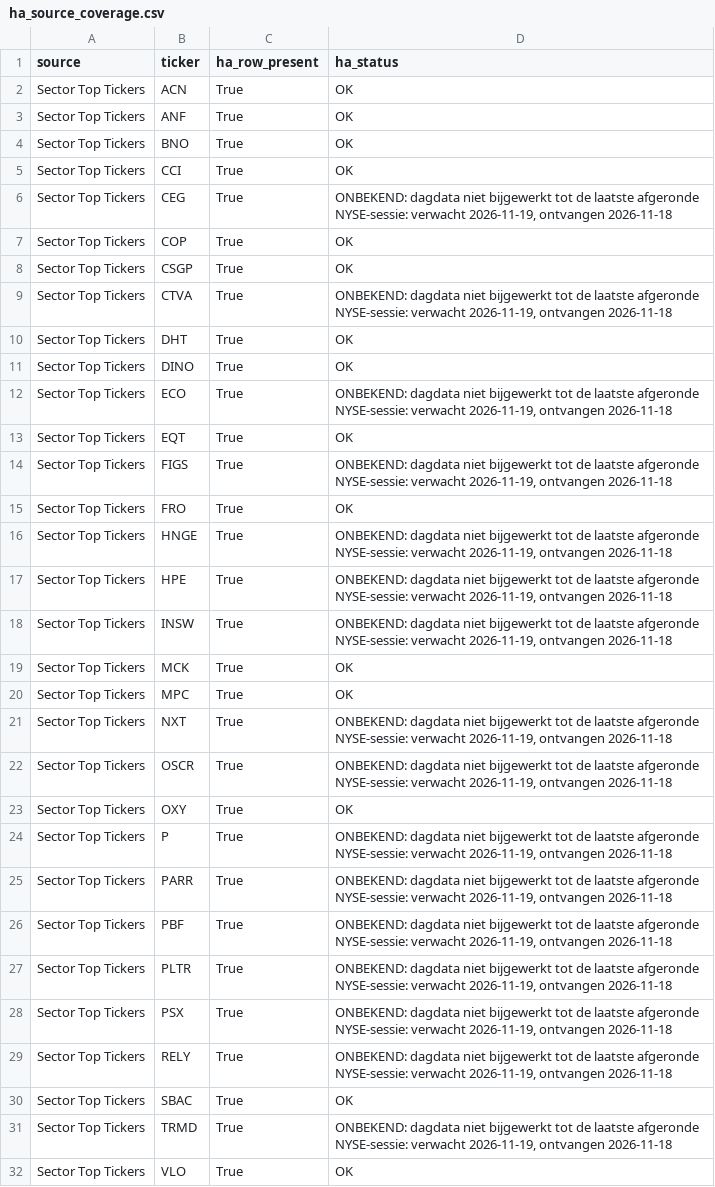
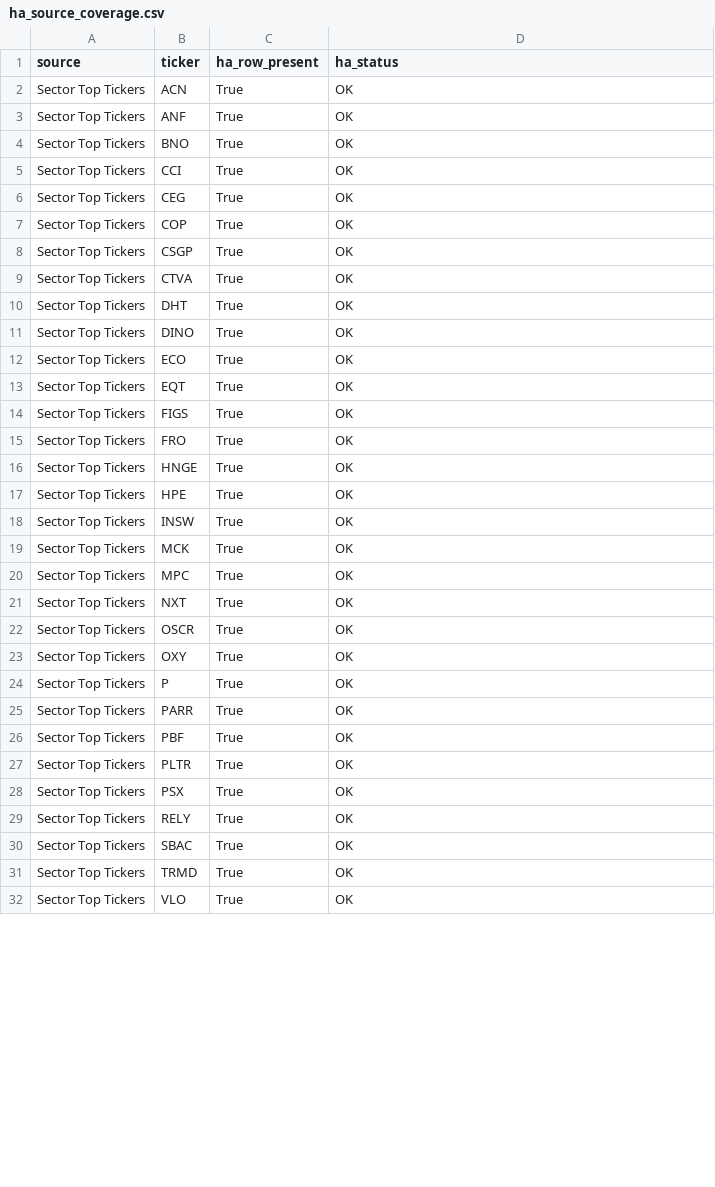
Before and after one commit to Melief/daily-stock-radar, a CSV file: data/ha_source_coverage.csv, drawn as a sheet; only a part is shown; the diff covers the shown part only.

```diff
--- a/data/ha_source_coverage.csv
+++ b/data/ha_source_coverage.csv
@@ -5,28 +5,28 @@ Sector Top Tickers,BNO,True,OK
 Sector Top Tickers,CCI,True,OK
-Sector Top Tickers,CEG,True,"ONBEKEND: dagdata niet bijgewerkt tot de laatste afgeronde NYSE-sessie: verwacht 2026-11-19, ontvangen 2026-11-18"
+Sector Top Tickers,CEG,True,OK
 Sector Top Tickers,COP,True,OK
 Sector Top Tickers,CSGP,True,OK
-Sector Top Tickers,CTVA,True,"ONBEKEND: dagdata niet bijgewerkt tot de laatste afgeronde NYSE-sessie: verwacht 2026-11-19, ontvangen 2026-11-18"
+Sector Top Tickers,CTVA,True,OK
 Sector Top Tickers,DHT,True,OK
 Sector Top Tickers,DINO,True,OK
-Sector Top Tickers,ECO,True,"ONBEKEND: dagdata niet bijgewerkt tot de laatste afgeronde NYSE-sessie: verwacht 2026-11-19, ontvangen 2026-11-18"
+Sector Top Tickers,ECO,True,OK
 Sector Top Tickers,EQT,True,OK
-Sector Top Tickers,FIGS,True,"ONBEKEND: dagdata niet bijgewerkt tot de laatste afgeronde NYSE-sessie: verwacht 2026-11-19, ontvangen 2026-11-18"
+Sector Top Tickers,FIGS,True,OK
 Sector Top Tickers,FRO,True,OK
-Sector Top Tickers,HNGE,True,"ONBEKEND: dagdata niet bijgewerkt tot de laatste afgeronde NYSE-sessie: verwacht 2026-11-19, ontvangen 2026-11-18"
-Sector Top Tickers,HPE,True,"ONBEKEND: dagdata niet bijgewerkt tot de laatste afgeronde NYSE-sessie: verwacht 2026-11-19, ontvangen 2026-11-18"
-Sector Top Tickers,INSW,True,"ONBEKEND: dagdata niet bijgewerkt tot de laatste afgeronde NYSE-sessie: verwacht 2026-11-19, ontvangen 2026-11-18"
+Sector Top Tickers,HNGE,True,OK
+Sector Top Tickers,HPE,True,OK
+Sector Top Tickers,INSW,True,OK
 Sector Top Tickers,MCK,True,OK
 Sector Top Tickers,MPC,True,OK
-Sector Top Tickers,NXT,True,"ONBEKEND: dagdata niet bijgewerkt tot de laatste afgeronde NYSE-sessie: verwacht 2026-11-19, ontvangen 2026-11-18"
-Sector Top Tickers,OSCR,True,"ONBEKEND: dagdata niet bijgewerkt tot de laatste afgeronde NYSE-sessie: verwacht 2026-11-19, ontvangen 2026-11-18"
+Sector Top Tickers,NXT,True,OK
+Sector Top Tickers,OSCR,True,OK
 Sector Top Tickers,OXY,True,OK
-Sector Top Tickers,P,True,"ONBEKEND: dagdata niet bijgewerkt tot de laatste afgeronde NYSE-sessie: verwacht 2026-11-19, ontvangen 2026-11-18"
-Sector Top Tickers,PARR,True,"ONBEKEND: dagdata niet bijgewerkt tot de laatste afgeronde NYSE-sessie: verwacht 2026-11-19, ontvangen 2026-11-18"
-Sector Top Tickers,PBF,True,"ONBEKEND: dagdata niet bijgewerkt tot de laatste afgeronde NYSE-sessie: verwacht 2026-11-19, ontvangen 2026-11-18"
-Sector Top Tickers,PLTR,True,"ONBEKEND: dagdata niet bijgewerkt tot de laatste afgeronde NYSE-sessie: verwacht 2026-11-19, ontvangen 2026-11-18"
-Sector Top Tickers,PSX,True,"ONBEKEND: dagdata niet bijgewerkt tot de laatste afgeronde NYSE-sessie: verwacht 2026-11-19, ontvangen 2026-11-18"
-Sector Top Tickers,RELY,True,"ONBEKEND: dagdata niet bijgewerkt tot de laatste afgeronde NYSE-sessie: verwacht 2026-11-19, ontvangen 2026-11-18"
+Sector Top Tickers,P,True,OK
+Sector Top Tickers,PARR,True,OK
+Sector Top Tickers,PBF,True,OK
+Sector Top Tickers,PLTR,True,OK
+Sector Top Tickers,PSX,True,OK
+Sector Top Tickers,RELY,True,OK
 Sector Top Tickers,SBAC,True,OK
-Sector Top Tickers,TRMD,True,"ONBEKEND: dagdata niet bijgewerkt tot de laatste afgeronde NYSE-sessie: verwacht 2026-11-19, ontvangen 2026-11-18"
+Sector Top Tickers,TRMD,True,OK
 Sector Top Tickers,VLO,True,OK
```
Also changed, not shown: 16 edited cells elsewhere in this file, data/ha_signals.csv.
